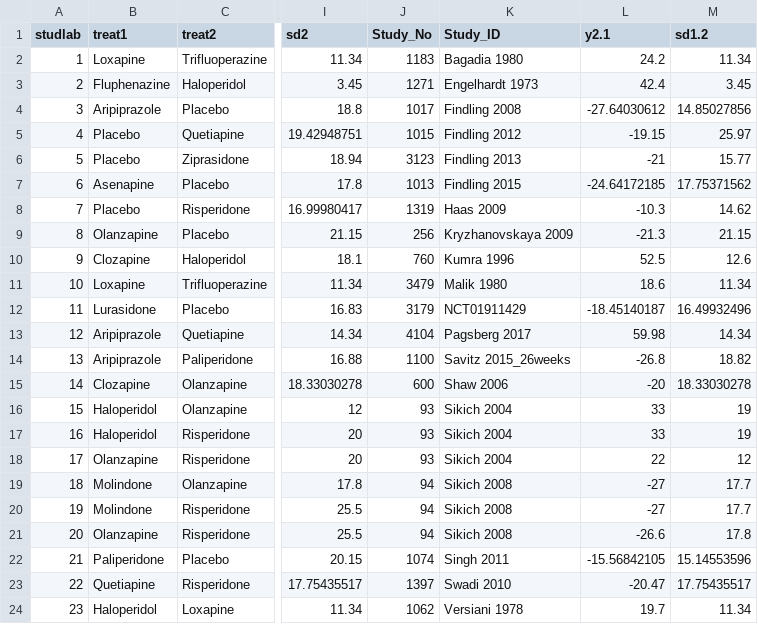
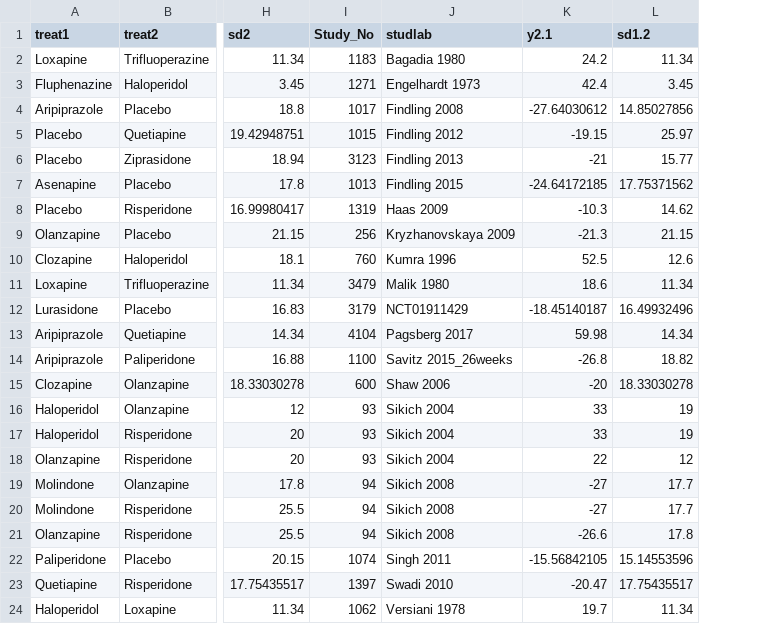
Before and after one commit to silviametelli/NMAstudio-app, a CSV file: db/chilados_wide.csv, drawn as a sheet; only a part is shown, gaps mark what is left out; removed rows and columns are numbered as before the commit, all else as after; the diff names each change by its address in the sheet, - before the commit and + after, or states it on an @@ line.

```diff
--- a/db/chilados_wide.csv
+++ b/db/chilados_wide.csv
-column A (studlab), rows 2-24: 1 | 2 | 3 | 4 | 5 | 6 | 7 | 8 | 9 | 10 | 11 | 12 | 13 | 14 | 15 | 16 | 17 | 18 | 19 | 20 | 21 | 22 | 23
-J1: Study_ID
+J1: studlab
```
Also changed, not shown: 7 other files.
